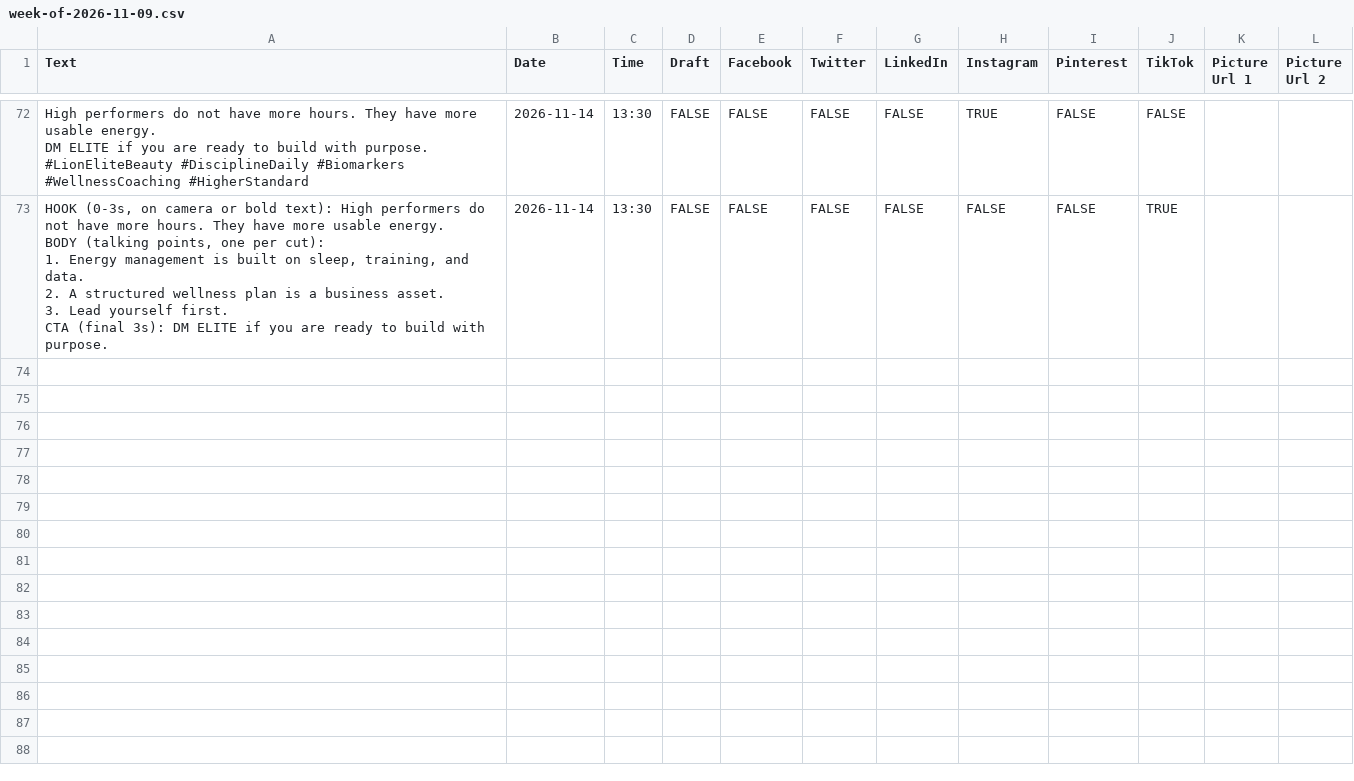
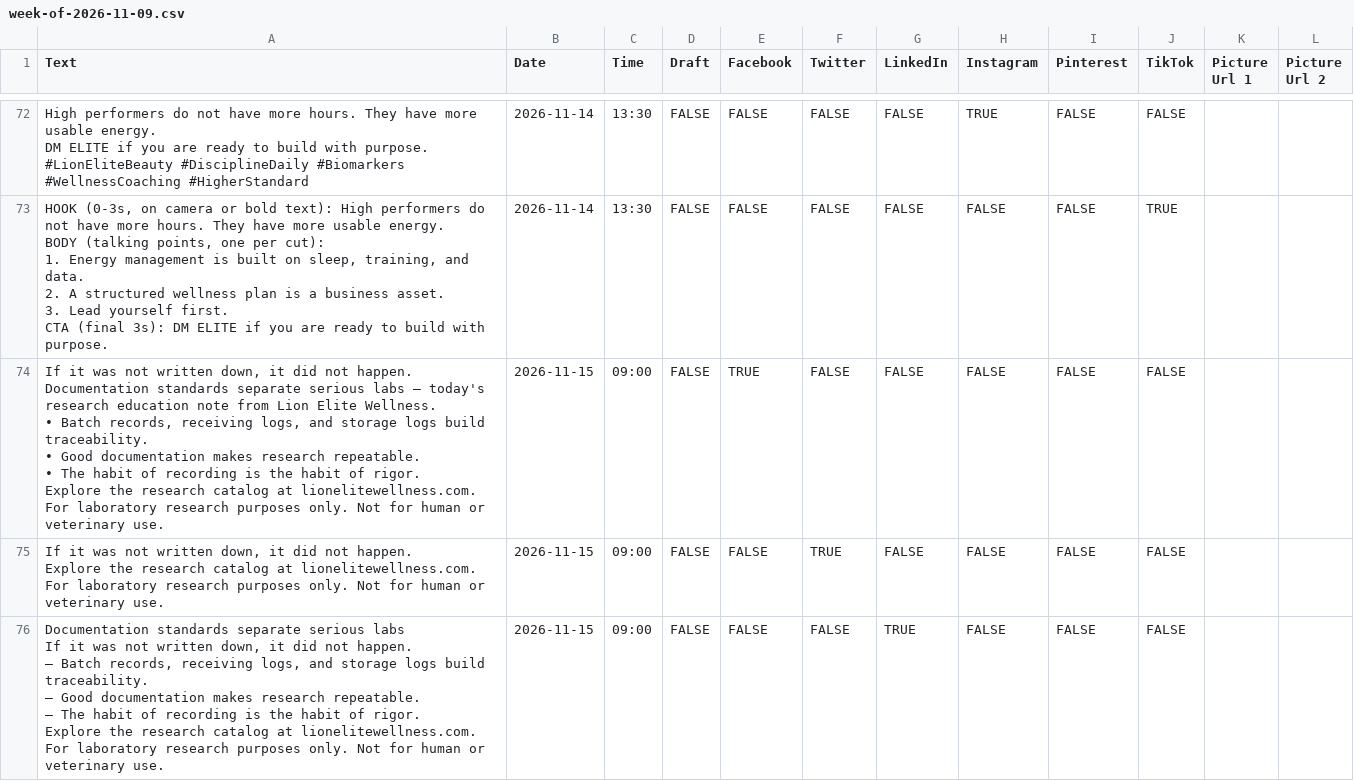
Before and after one commit to lionelite/lion-elite-os, a CSV file: content/metricool-import/week-of-2026-11-09.csv, drawn as a sheet; only a part is shown, gaps mark what is left out; ↵ is a line break in a cell; the diff covers the shown part only; the diff names each change by its address in the sheet, - before the commit and + after, or states it on an @@ line.

```diff
--- a/content/metricool-import/week-of-2026-11-09.csv
+++ b/content/metricool-import/week-of-2026-11-09.csv
+row 74: If it was not written down, it did not happen. ↵ Documentation standards separate serious labs — today's research education note from Lion Elite Wellness. ↵ • Batch records, receiving logs, and storage logs build traceability. ↵ • Good documentation makes research repeatable. ↵ • The habit of recording is the habit of rigor. ↵ Explore the research catalog at lionelitewellness.com. ↵ For laboratory research purposes only. Not for human or veterinary use. | 2026-11-15 | 09:00 | FALSE | TRUE | FALSE | FALSE | FALSE | FALSE | FALSE
+row 75: If it was not written down, it did not happen. ↵ Explore the research catalog at lionelitewellness.com. ↵ For laboratory research purposes only. Not for human or veterinary use. | 2026-11-15 | 09:00 | FALSE | FALSE | TRUE | FALSE | FALSE | FALSE | FALSE
+row 76: Documentation standards separate serious labs ↵ If it was not written down, it did not happen. ↵ — Batch records, receiving logs, and storage logs build traceability. ↵ — Good documentation makes research repeatable. ↵ — The habit of recording is the habit of rigor. ↵ Explore the research catalog at lionelitewellness.com. ↵ For laboratory research purposes only. Not for human or veterinary use. | 2026-11-15 | 09:00 | FALSE | FALSE | FALSE | TRUE | FALSE | FALSE | FALSE
```
Also changed, not shown: 9 added rows elsewhere in this file, 4 other files.
